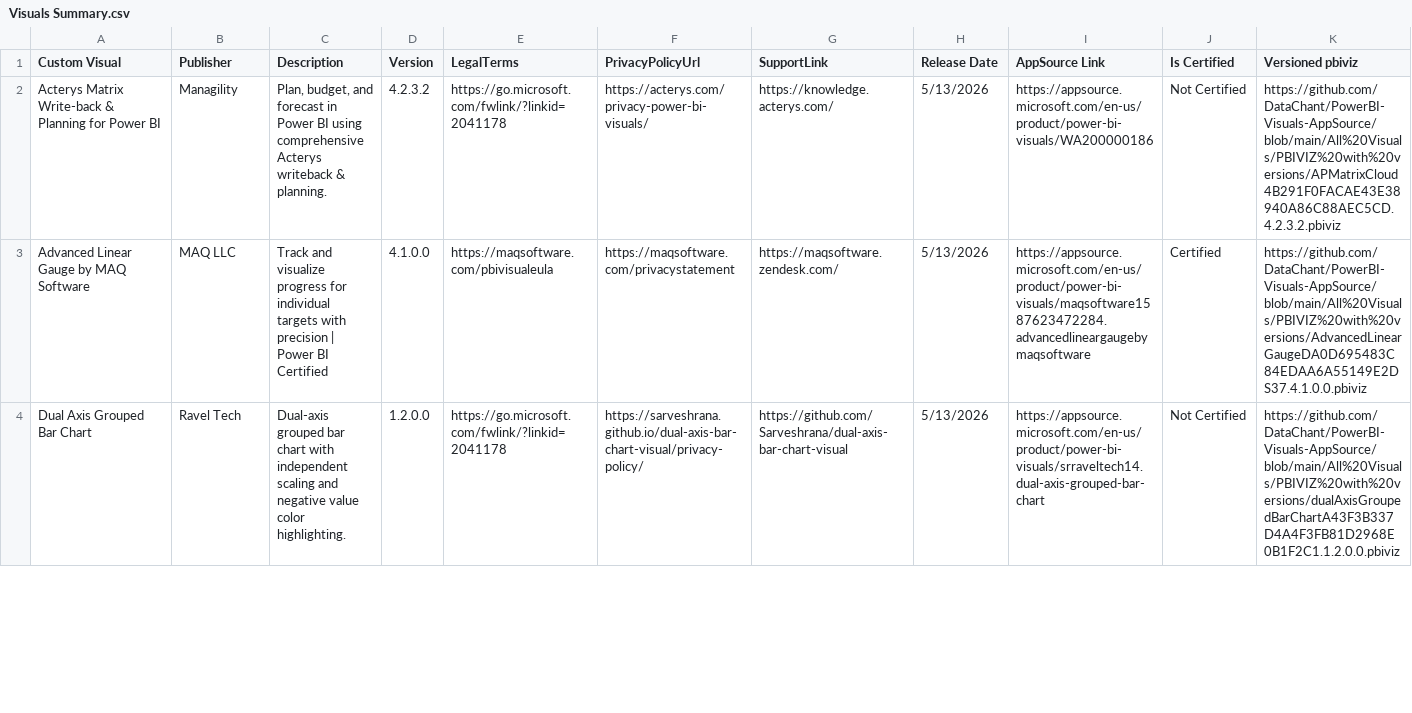
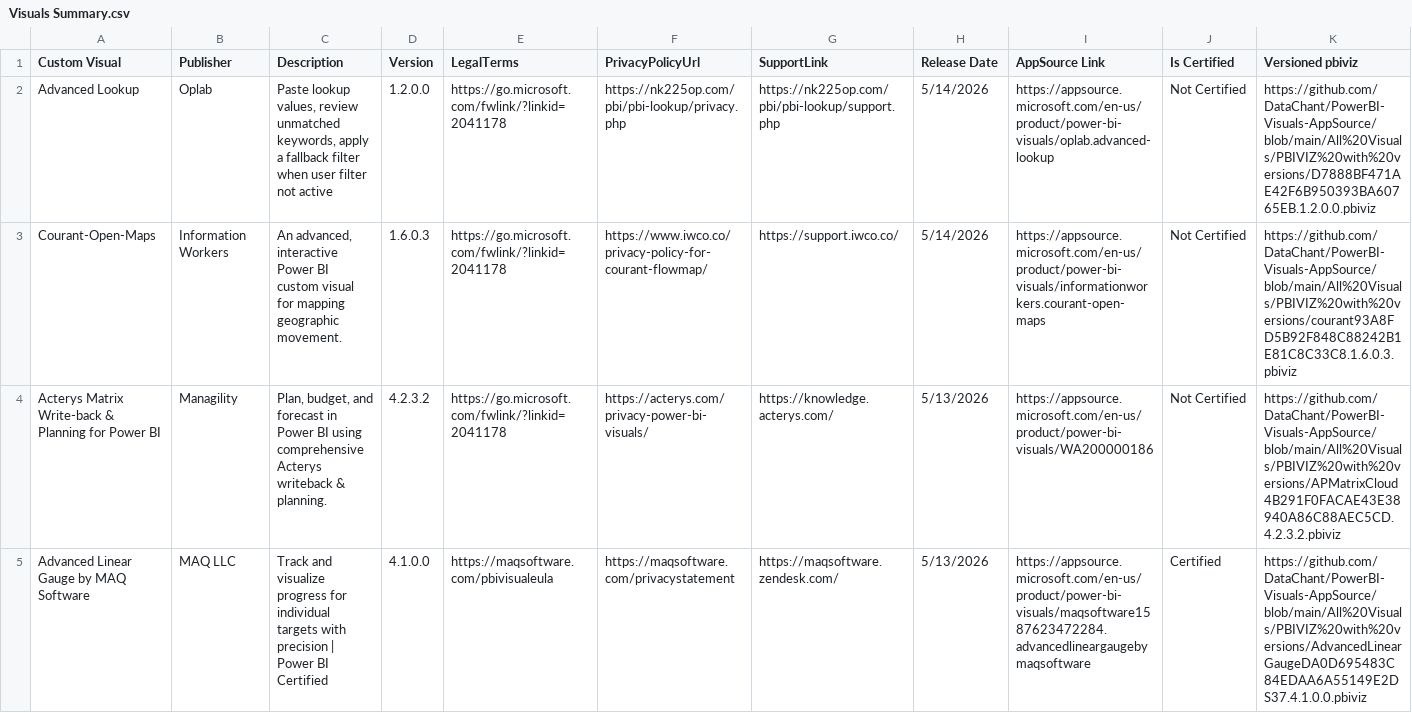
Before and after one commit to DataChant/PowerBI-Visuals-AppSource, a CSV file: Visuals Summary.csv, drawn as a sheet; only a part is shown; the shorter side is filled out with more unchanged rows; rows hold the shown columns only; the diff names each change by its address in the sheet, - before the commit and + after, or states it on an @@ line.

```diff
--- a/Visuals Summary.csv
+++ b/Visuals Summary.csv
+row 2: Advanced Lookup | Oplab | Paste lookup values, review unmatched keywords, apply a fallback filter when user filter not active | 1.2.0.0 | https://go.microsoft.com/fwlink/?linkid=2041178 | https://nk225op.com/pbi/pbi-lookup/privacy.php | https://nk225op.com/pbi/pbi-lookup/support.php | 5/14/2026 | https://appsource.microsoft.com/en-us/product/power-bi-visuals/oplab.advanced-lookup | Not Certified | https://github.com/DataChant/PowerBI-Visuals-AppSource/blob/main/All%20Visuals/PBIVIZ%20with%20versions/D7888BF471AE42F6B950393BA60765EB.1.2.0.0.pbiviz
+row 3: Courant-Open-Maps | Information Workers | An advanced, interactive Power BI custom visual for mapping geographic movement. | 1.6.0.3 | https://go.microsoft.com/fwlink/?linkid=2041178 | https://www.iwco.co/privacy-policy-for-courant-flowmap/ | https://support.iwco.co/ | 5/14/2026 | https://appsource.microsoft.com/en-us/product/power-bi-visuals/informationworkers.courant-open-maps | Not Certified | https://github.com/DataChant/PowerBI-Visuals-AppSource/blob/main/All%20Visuals/PBIVIZ%20with%20versions/courant93A8FD5B92F848C88242B1E81C8C33C8.1.6.0.3.pbiviz
```
Also changed, not shown: 37 other files.
